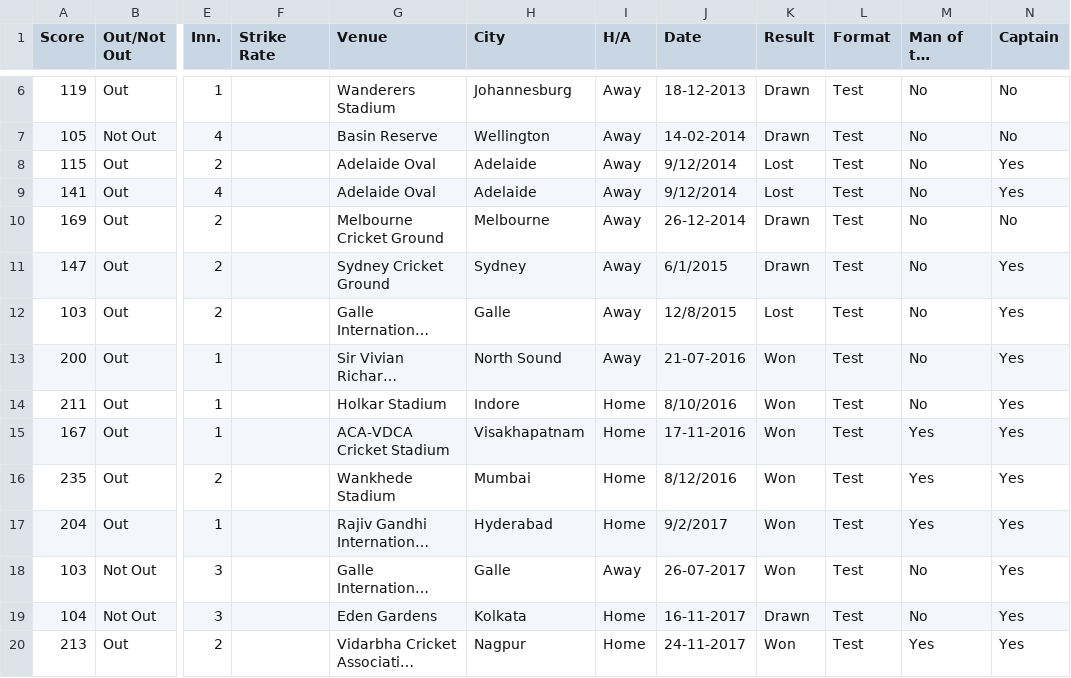
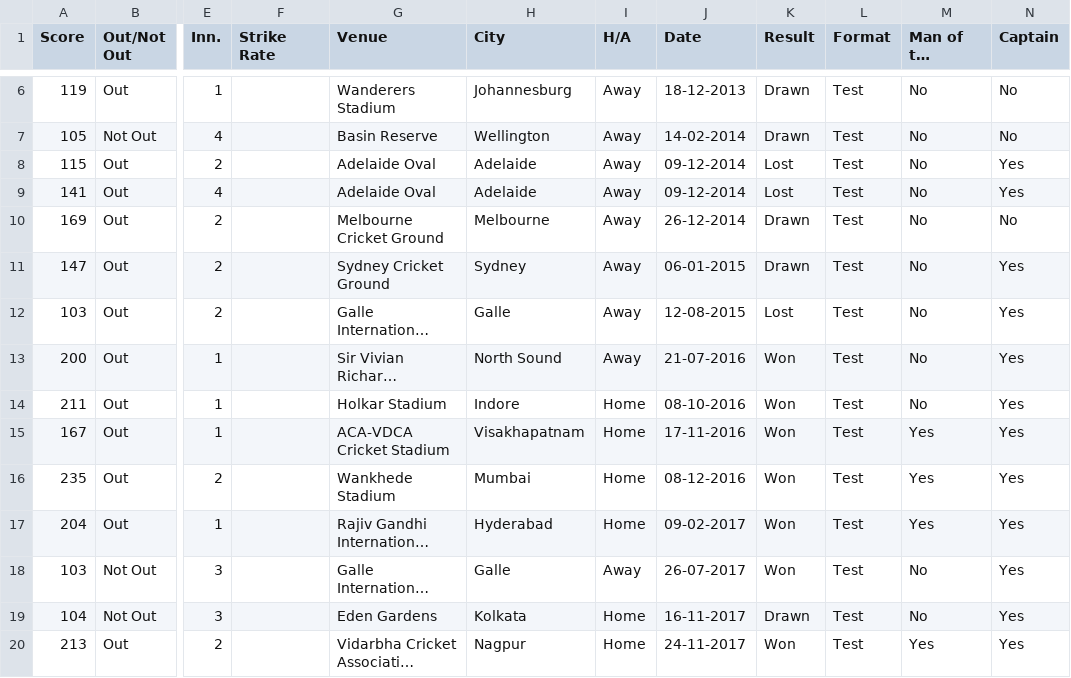
Before and after one commit to ashutoshswamy/Datasets, a CSV file: vk_76_100s.csv, drawn as a sheet; only a part is shown, gaps mark what is left out; long unchanged cells end in …; the diff covers the shown part only; the diff names each change by its address in the sheet, - before the commit and + after, or states it on an @@ line.

Commit message:
Add files via upload

```diff
--- a/vk_76_100s.csv
+++ b/vk_76_100s.csv
-J8:J9 (Date): 9/12/2014
+J8:J9 (Date): 09-12-2014
-J11 (Date): 6/1/2015
+J11 (Date): 06-01-2015
-J12 (Date): 12/8/2015
+J12 (Date): 12-08-2015
-J14 (Date): 8/10/2016
+J14 (Date): 08-10-2016
-J16 (Date): 8/12/2016
+J16 (Date): 08-12-2016
-J17 (Date): 9/2/2017
+J17 (Date): 09-02-2017
```
Also changed, not shown: 20 edited cells elsewhere in this file.
